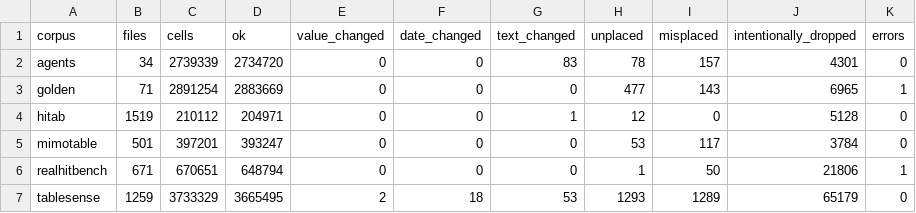
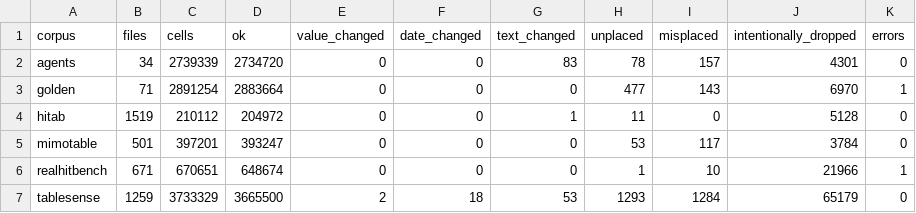
Before and after one commit to 05vukasin/hedgehog, a TSV file: eval/fidelity/baseline.tsv, drawn as a sheet.

```diff
--- a/eval/fidelity/baseline.tsv
+++ b/eval/fidelity/baseline.tsv
@@ -2,6 +2,6 @@ corpus	files	cells	ok	value_changed	date_changed	text_changed	unplaced	misplaced
 agents	34	2739339	2734720	0	0	83	78	157	4301	0
-golden	71	2891254	2883669	0	0	0	477	143	6965	1
-hitab	1519	210112	204971	0	0	1	12	0	5128	0
+golden	71	2891254	2883664	0	0	0	477	143	6970	1
+hitab	1519	210112	204972	0	0	1	11	0	5128	0
 mimotable	501	397201	393247	0	0	0	53	117	3784	0
-realhitbench	671	670651	648794	0	0	0	1	50	21806	1
-tablesense	1259	3733329	3665495	2	18	53	1293	1289	65179	0
+realhitbench	671	670651	648674	0	0	0	1	10	21966	1
+tablesense	1259	3733329	3665500	2	18	53	1293	1284	65179	0
```
